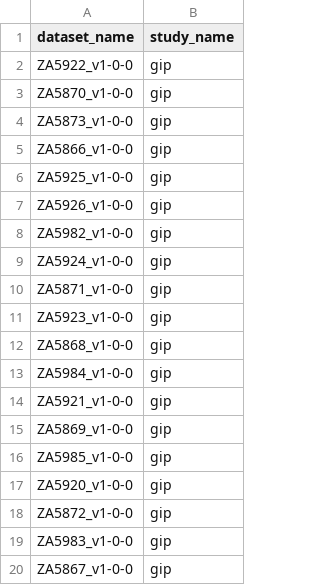
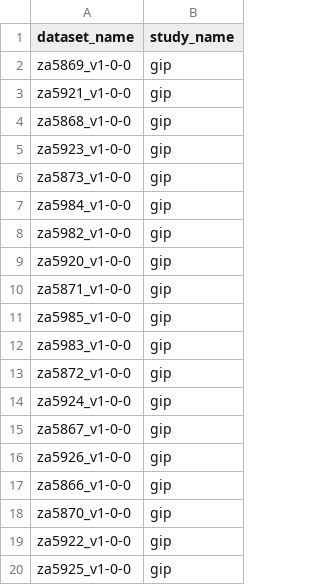
Before and after one commit to paneldata/gip, a CSV file: ddionrails/datasets.csv, drawn as a sheet.

```diff
--- a/ddionrails/datasets.csv
+++ b/ddionrails/datasets.csv
@@ -1,20 +1,20 @@
 dataset_name,study_name
-ZA5922_v1-0-0,gip
-ZA5870_v1-0-0,gip
-ZA5873_v1-0-0,gip
-ZA5866_v1-0-0,gip
-ZA5925_v1-0-0,gip
-ZA5926_v1-0-0,gip
-ZA5982_v1-0-0,gip
-ZA5924_v1-0-0,gip
-ZA5871_v1-0-0,gip
-ZA5923_v1-0-0,gip
-ZA5868_v1-0-0,gip
-ZA5984_v1-0-0,gip
-ZA5921_v1-0-0,gip
-ZA5869_v1-0-0,gip
-ZA5985_v1-0-0,gip
-ZA5920_v1-0-0,gip
-ZA5872_v1-0-0,gip
-ZA5983_v1-0-0,gip
-ZA5867_v1-0-0,gip
+za5869_v1-0-0,gip
+za5921_v1-0-0,gip
+za5868_v1-0-0,gip
+za5923_v1-0-0,gip
+za5873_v1-0-0,gip
+za5984_v1-0-0,gip
+za5982_v1-0-0,gip
+za5920_v1-0-0,gip
+za5871_v1-0-0,gip
+za5985_v1-0-0,gip
+za5983_v1-0-0,gip
+za5872_v1-0-0,gip
+za5924_v1-0-0,gip
+za5867_v1-0-0,gip
+za5926_v1-0-0,gip
+za5866_v1-0-0,gip
+za5870_v1-0-0,gip
+za5922_v1-0-0,gip
+za5925_v1-0-0,gip
```
Also changed, not shown: ddionrails/concepts.csv, ddionrails/variables.csv.
